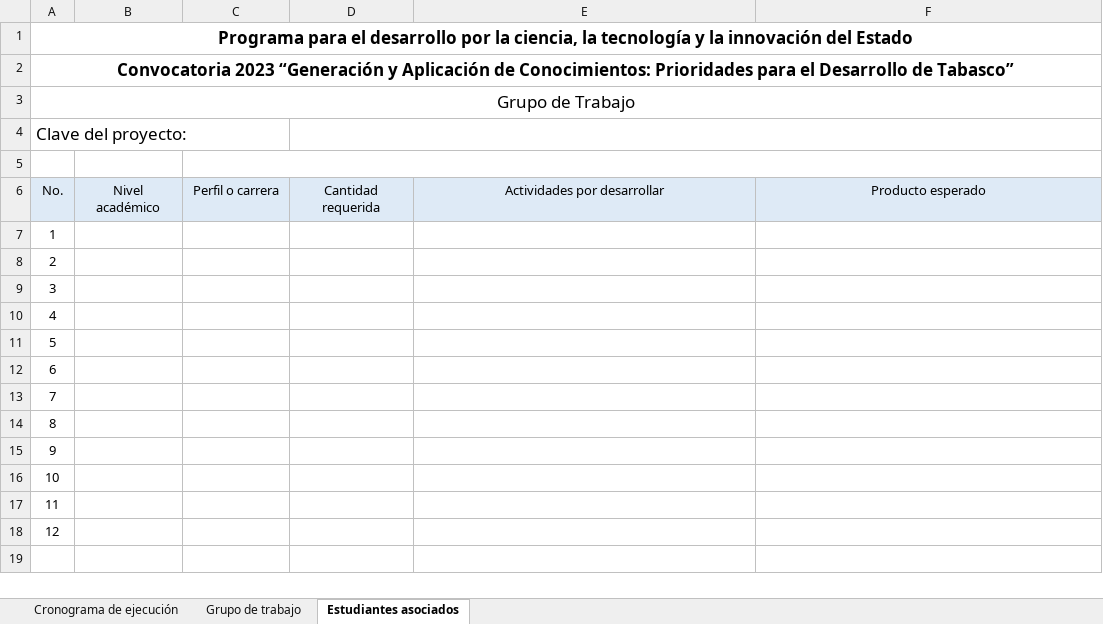
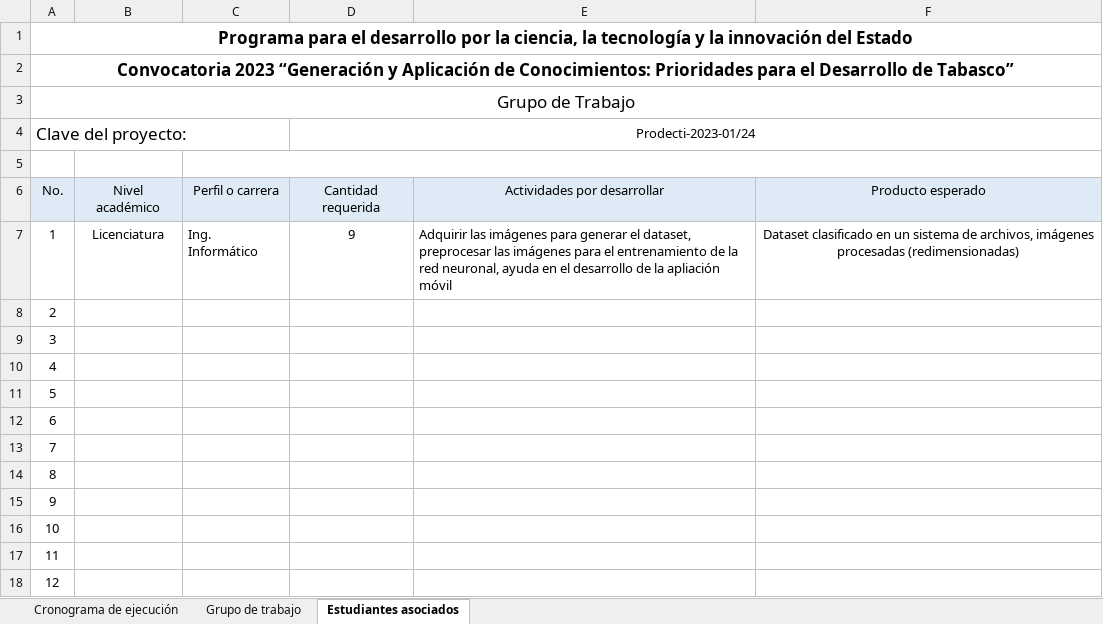
Before and after one commit to FelixJYD/IACACAO, an Excel workbook: Anexo_cronograma y equipo2023.xlsx, sheet Estudiantes asociados, drawn as a sheet; values as stored, in another font and other column widths than the file's, no borders; the diff names each change by its address in the sheet, - before the commit and + after, or states it on an @@ line.

```diff
--- a/Anexo_cronograma y equipo2023.xlsx (sheet Estudiantes asociados)
+++ b/Anexo_cronograma y equipo2023.xlsx (sheet Estudiantes asociados)
-D4: (empty)
+D4: Prodecti-2023-01/24
-B7: (empty)
+B7: Licenciatura
-C7: (empty)
+C7: Ing. Informático
-D7 (Prodecti-2023-01/24): (empty)
+D7 (Prodecti-2023-01/24): 9
-E7: (empty)
+E7: Adquirir las imágenes para generar el dataset, preprocesar las imágenes para el entrenamiento de la red neuronal, ayuda en el desarrollo de la apliación móvil
-F7: (empty)
+F7: Dataset clasificado en un sistema de archivos, imágenes procesadas (redimensionadas)
```
Also changed, not shown: sheet Cronograma de ejecución, sheet Grupo de trabajo, Anexo_presupuesto2023.xlsx, 13 other files.
